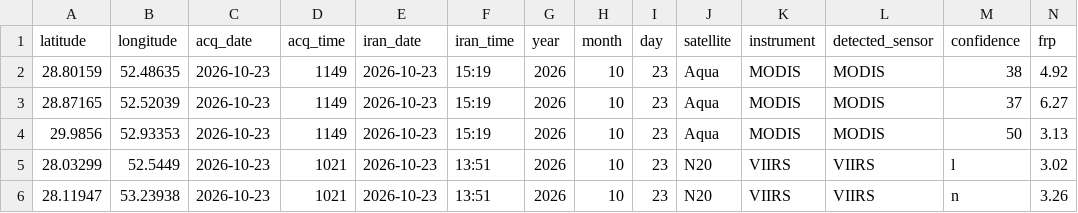
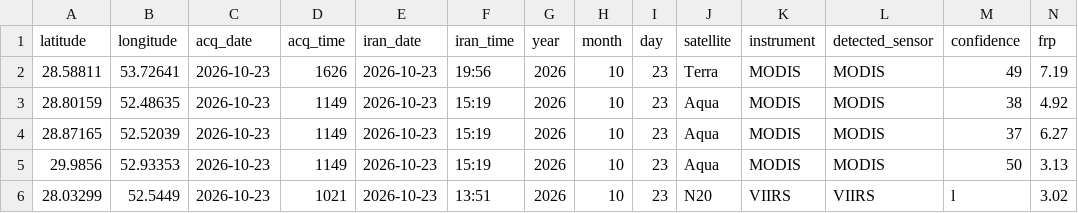
Before and after one commit to hashempoorsadegh214-prog/FARS-FIRE-SENTINEL, a CSV file: archive/2026-10-23.csv, drawn as a sheet; only a part is shown; the shorter side is filled out with more unchanged rows; rows hold the shown columns only; the diff names each change by its address in the sheet, - before the commit and + after, or states it on an @@ line.

```diff
--- a/archive/2026-10-23.csv
+++ b/archive/2026-10-23.csv
+row 2: 28.58811 | 53.72641 | 2026-10-23 | 1626 | 2026-10-23 | 19:56 | 2026 | 10 | 23 | Terra | MODIS | MODIS | 49 | 7.19
```
Also changed, not shown: fires.csv, 2 other files.
